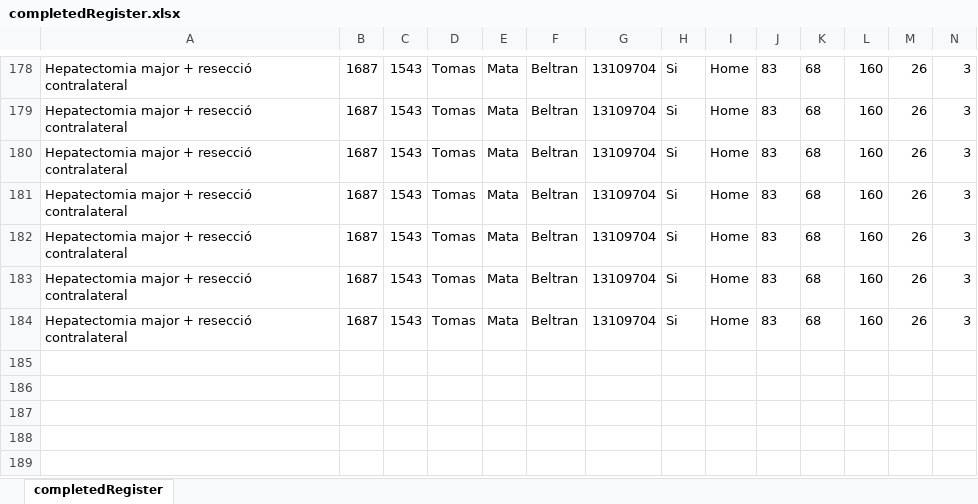
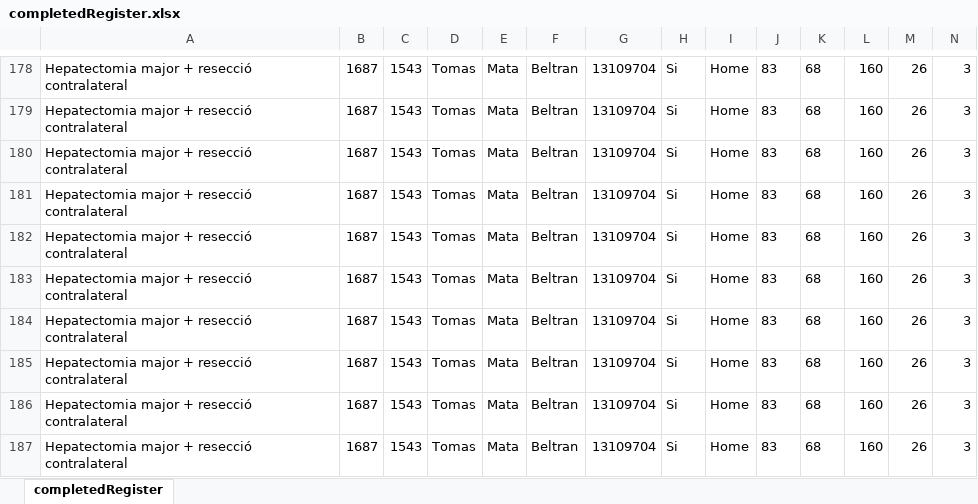
Before and after one commit to manel-castro/puppeteer, an Excel workbook: register/completedRegister.xlsx, sheet completedRegister, drawn as a sheet; only a part is shown, gaps mark what is left out; values as stored, in another font and other column widths than the file's, no borders; rows hold the shown columns only; the diff names each change by its address in the sheet, - before the commit and + after, or states it on an @@ line.

```diff
--- a/register/completedRegister.xlsx (sheet completedRegister)
+++ b/register/completedRegister.xlsx (sheet completedRegister)
+row 185: Hepatectomia major + resecció contralateral | 1687 | 1543 | Tomas | Mata | Beltran | 13109704 | Si | Home | 83 | 68 | 160 | 26 | 3
+row 186: Hepatectomia major + resecció contralateral | 1687 | 1543 | Tomas | Mata | Beltran | 13109704 | Si | Home | 83 | 68 | 160 | 26 | 3
+row 187: Hepatectomia major + resecció contralateral | 1687 | 1543 | Tomas | Mata | Beltran | 13109704 | Si | Home | 83 | 68 | 160 | 26 | 3
```
Also changed, not shown: 2 other files.
